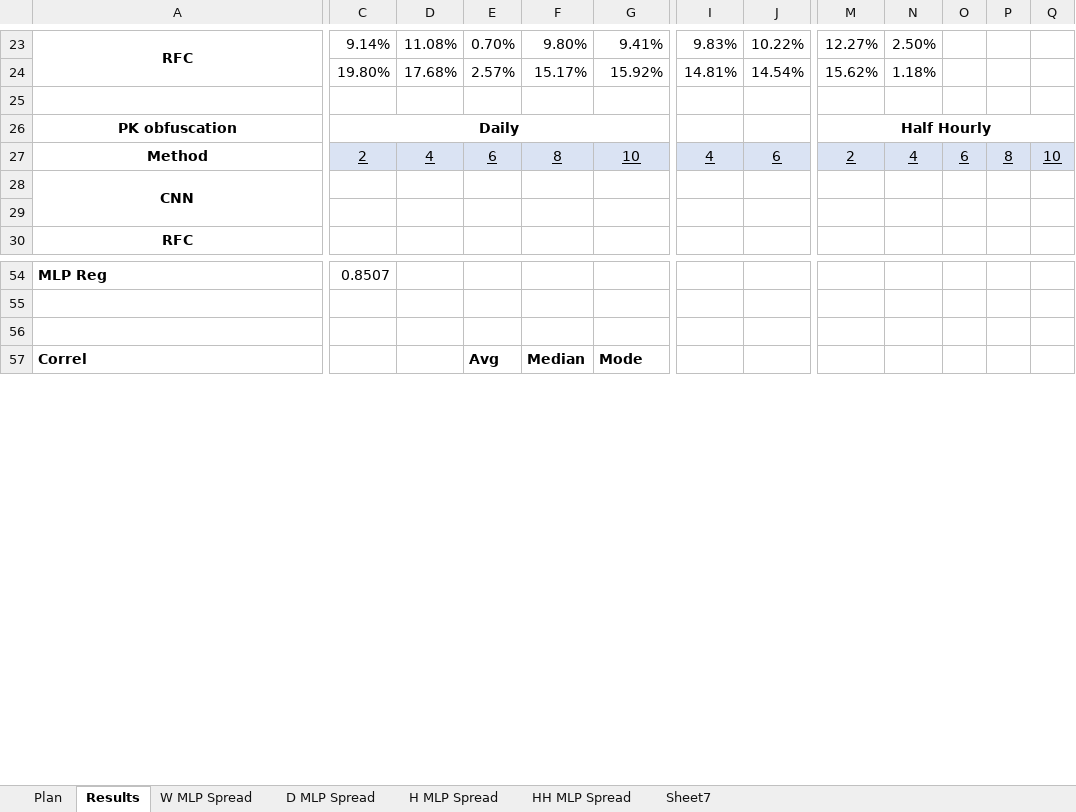
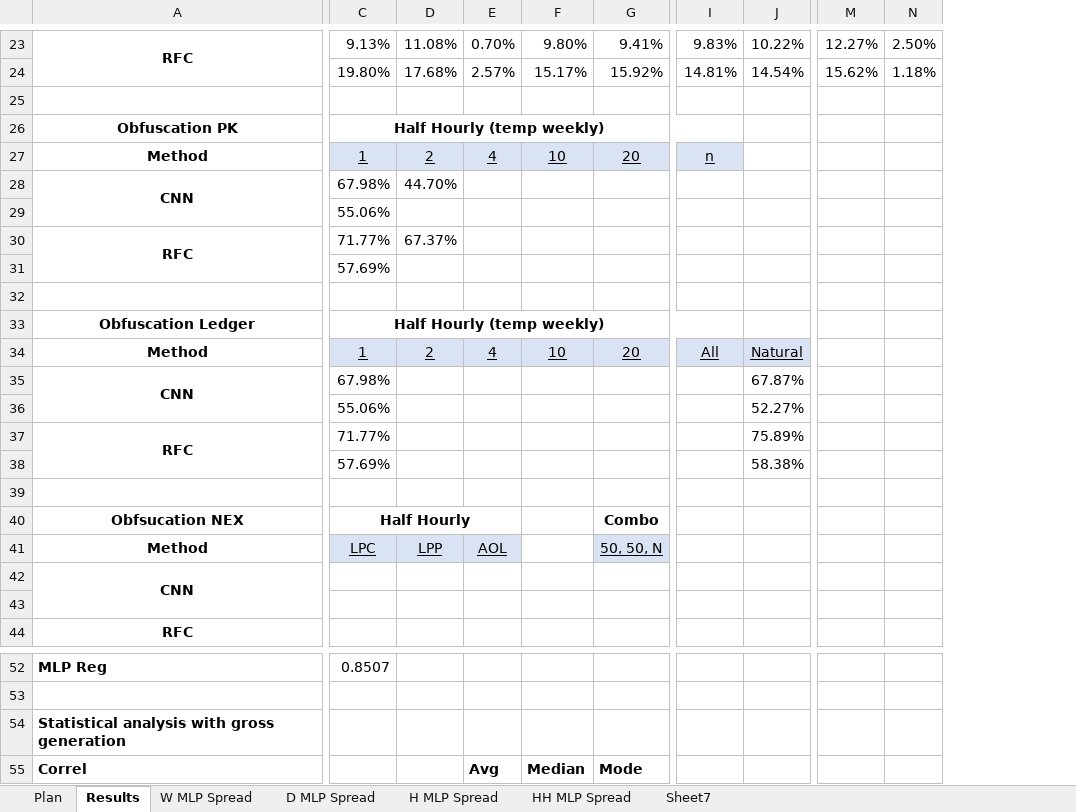
Before and after one commit to Andreww72/SmartGridBlockchainPrivacy, an Excel workbook: Plan+Results.xlsx, sheet Results, drawn as a sheet; only a part is shown, gaps mark what is left out; values as stored, in another font and other column widths than the file's, no borders; charts and pictures not drawn; removed rows and columns are numbered as before the commit, all else as after; rows hold the shown columns only; the diff covers the shown part only; the diff names each change by its address in the sheet, - before the commit and + after, or states it on an @@ line.

Commit message:
Update outline of obfuscation tests to run

```diff
--- a/Plan+Results.xlsx (sheet Results)
+++ b/Plan+Results.xlsx (sheet Results)
-column I, rows 23-27: 9.83% | 14.81% |  |  | 4
+column J, rows 23-24: 10.22% | 14.54%
-column O, row 27: 6
-column P, row 27: 8
-column Q, row 27: 10
-C23: 9.14%
+C23: 9.13%
-I23: 10.22%
+I23: 9.83%
-I24: 14.54%
+I24: 14.81%
+row 26: Obfuscation PK | Half Hourly (temp weekly)
+row 27: Method | 1 | 2 | 4 | 10 | 20 | n
+row 28: CNN | 67.98% | 44.70%
+row 29:  | 55.06%
+row 30: RFC | 71.77% | 67.37%
+row 31:  | 57.69%
-row 32: PK obfuscation | Daily |  |  |  |  |  |  | Half Hourly
+row 32: (empty)
-A26:B26 merged
-C26:G26 merged
-M26:Q26 merged
+row 33: Obfuscation Ledger | Half Hourly (temp weekly)
+row 34: Method | 1 | 2 | 4 | 10 | 20 | All | Natural
+row 35: CNN | 67.98% |  |  |  |  |  | 67.87%
+row 36:  | 55.06% |  |  |  |  |  | 52.27%
+row 37: RFC | 71.77% |  |  |  |  |  | 75.89%
+row 38:  | 57.69% |  |  |  |  |  | 58.38%
-row 39: Method | 2 | 4 | 6 | 8 | 10 | 4 | 6 | 2 | 4 | 6 | 8 | 10
+row 39: (empty)
-C39:G39 fill: #DAE3F3
+C39:G39 fill: none
-I39 fill: #DAE3F3
+I39 fill: none
-M39:N39 fill: #DAE3F3
+M39:N39 fill: none
+row 40: Obfsucation NEX | Half Hourly |  |  |  | Combo
+row 41: Method | LPC | LPP | AOL |  | 50, 50, N
-row 54: (empty)
+row 54: Statistical analysis with gross generation
```
Also changed, not shown: 16 removed rows, 24 edited cells, cell formats and merged cells elsewhere in this sheet, sheet Plan, formulas that keep their value, charts or pictures.
